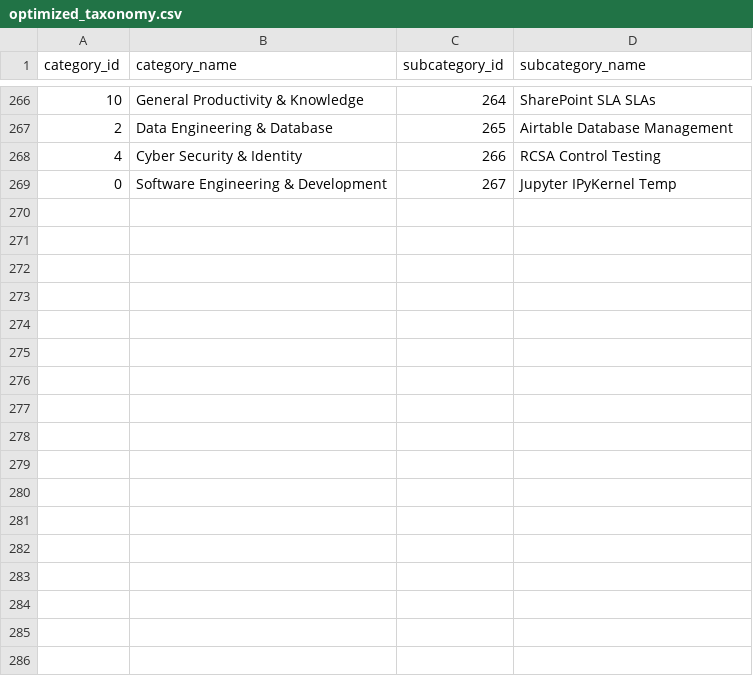
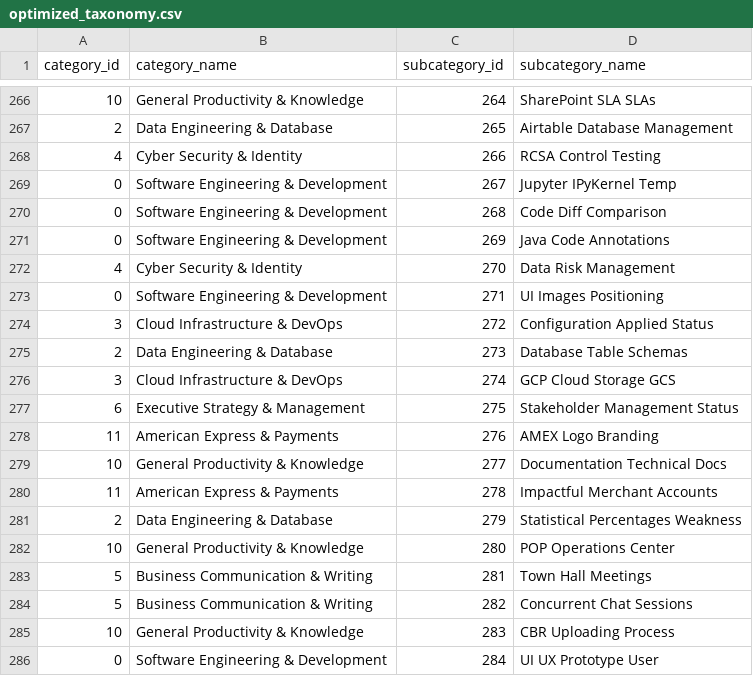
Before and after one commit to krishna-mk-0124/Prompt_Insights, a CSV file: AIObservatory/data/optimized_taxonomy.csv, drawn as a sheet; only a part is shown, gaps mark what is left out.

```diff
--- a/AIObservatory/data/optimized_taxonomy.csv
+++ b/AIObservatory/data/optimized_taxonomy.csv
@@ -269 +269,18 @@ category_id,category_name,subcategory_id,subcategory_name
 0,Software Engineering & Development,267,Jupyter IPyKernel Temp
+0,Software Engineering & Development,268,Code Diff Comparison
+0,Software Engineering & Development,269,Java Code Annotations
+4,Cyber Security & Identity,270,Data Risk Management
+0,Software Engineering & Development,271,UI Images Positioning
+3,Cloud Infrastructure & DevOps,272,Configuration Applied Status
+2,Data Engineering & Database,273,Database Table Schemas
+3,Cloud Infrastructure & DevOps,274,GCP Cloud Storage GCS
+6,Executive Strategy & Management,275,Stakeholder Management Status
+11,American Express & Payments,276,AMEX Logo Branding
+10,General Productivity & Knowledge,277,Documentation Technical Docs
+11,American Express & Payments,278,Impactful Merchant Accounts
+2,Data Engineering & Database,279,Statistical Percentages Weakness
+10,General Productivity & Knowledge,280,POP Operations Center
+5,Business Communication & Writing,281,Town Hall Meetings
+5,Business Communication & Writing,282,Concurrent Chat Sessions
+10,General Productivity & Knowledge,283,CBR Uploading Process
+0,Software Engineering & Development,284,UI UX Prototype User
```
Also changed, not shown: 1 other file.
